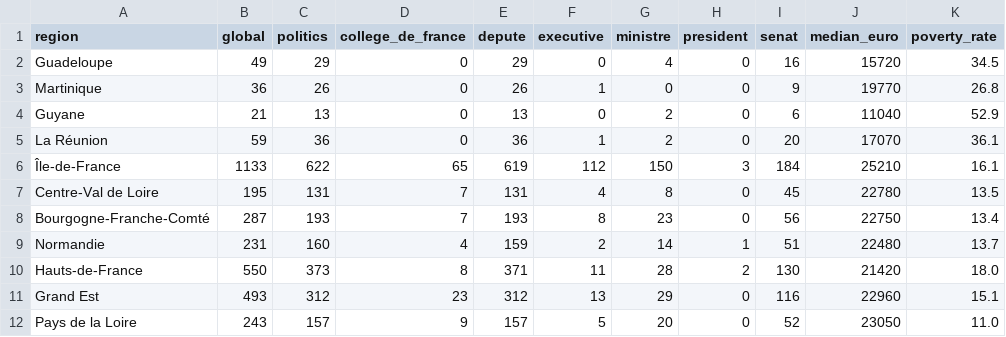
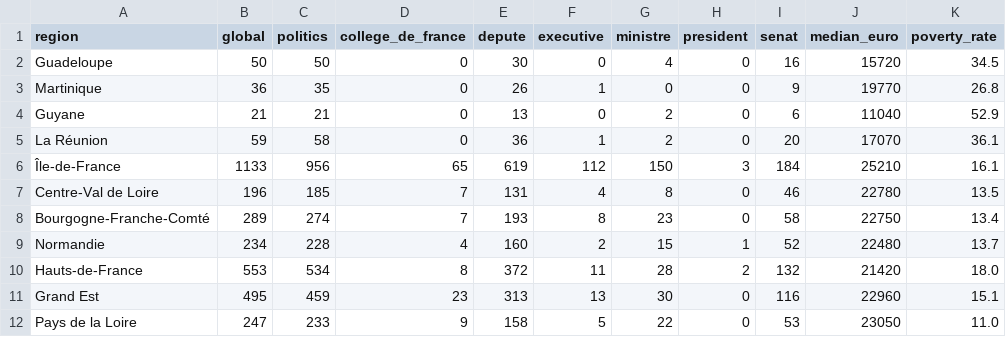
Before and after one commit to e1quem/elitecradle, a CSV file: analysis/processed/analysis_region.csv, drawn as a sheet; only a part is shown; the diff covers the shown part only; the diff names each change by its address in the sheet, - before the commit and + after, or states it on an @@ line.

```diff
--- a/analysis/processed/analysis_region.csv
+++ b/analysis/processed/analysis_region.csv
-B2 (global): 49
+B2 (global): 50
-C2 (politics): 29
+C2 (politics): 50
-E2 (depute): 29
+E2 (depute): 30
-C3 (politics): 26
+C3 (politics): 35
-C4 (politics): 13
+C4 (politics): 21
-C5 (politics): 36
+C5 (politics): 58
-C6 (politics): 622
+C6 (politics): 956
-B7 (global): 195
+B7 (global): 196
-C7 (politics): 131
+C7 (politics): 185
-I7 (senat): 45
+I7 (senat): 46
-B8 (global): 287
+B8 (global): 289
-C8 (politics): 193
+C8 (politics): 274
-I8 (senat): 56
+I8 (senat): 58
-B9 (global): 231
+B9 (global): 234
-C9 (politics): 160
+C9 (politics): 228
-E9 (depute): 159
+E9 (depute): 160
-G9 (ministre): 14
+G9 (ministre): 15
-I9 (senat): 51
+I9 (senat): 52
-B10 (global): 550
+B10 (global): 553
-C10 (politics): 373
+C10 (politics): 534
-E10 (depute): 371
+E10 (depute): 372
-I10 (senat): 130
+I10 (senat): 132
-B11 (global): 493
+B11 (global): 495
-C11 (politics): 312
+C11 (politics): 459
-E11 (depute): 312
+E11 (depute): 313
-G11 (ministre): 29
+G11 (ministre): 30
-B12 (global): 243
+B12 (global): 247
-C12 (politics): 157
+C12 (politics): 233
-E12 (depute): 157
+E12 (depute): 158
-G12 (ministre): 20
+G12 (ministre): 22
-I12 (senat): 52
+I12 (senat): 53
```
Also changed, not shown: 18 edited cells elsewhere in this file, analysis/processed/analysis_city.csv, analysis/processed/analysis_department.csv, 18 other files.
